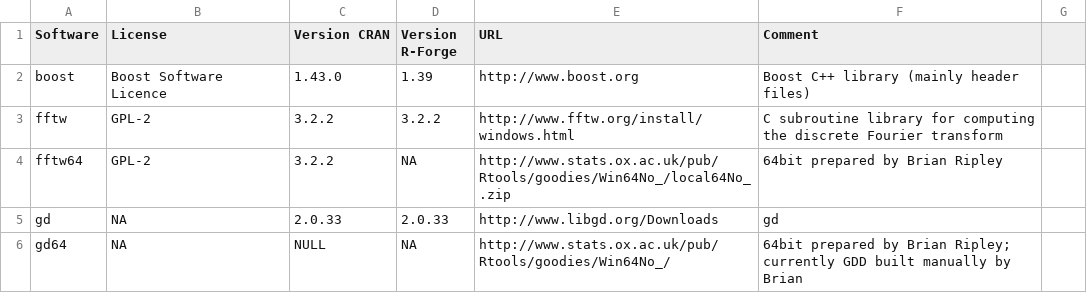
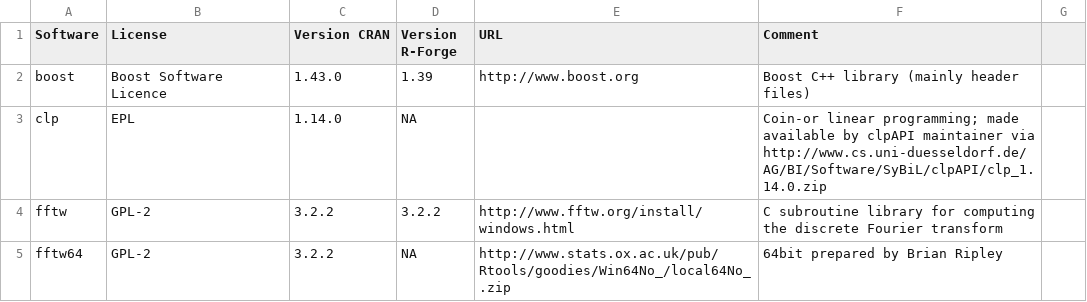
Before and after one commit to r-forge/site, a CSV file: conf/win/required_third_party_software.csv, drawn as a sheet; only a part is shown; the shorter side is filled out with more unchanged rows.

Commit message:
cpl installed on winbuilder
git-svn-id: svn://svn.r-forge.r-project.org/svnroot/site@226 edb9625f-4e0d-4859-8d74-9fd3b1da38cb

```diff
--- a/conf/win/required_third_party_software.csv
+++ b/conf/win/required_third_party_software.csv
@@ -2,2 +2,3 @@
 "boost","Boost Software Licence",1.43.0,1.39,"http://www.boost.org","Boost C++ library (mainly header files)"
+"clp","EPL",1.14.0,NA,"","Coin-or linear programming; made available by clpAPI maintainer via http://www.cs.uni-duesseldorf.de/AG/BI/Software/SyBiL/clpAPI/clp_1.14.0.zip"
 "fftw","GPL-2",3.2.2,3.2.2,"http://www.fftw.org/install/windows.html","C subroutine library for computing the discrete Fourier transform"
```
